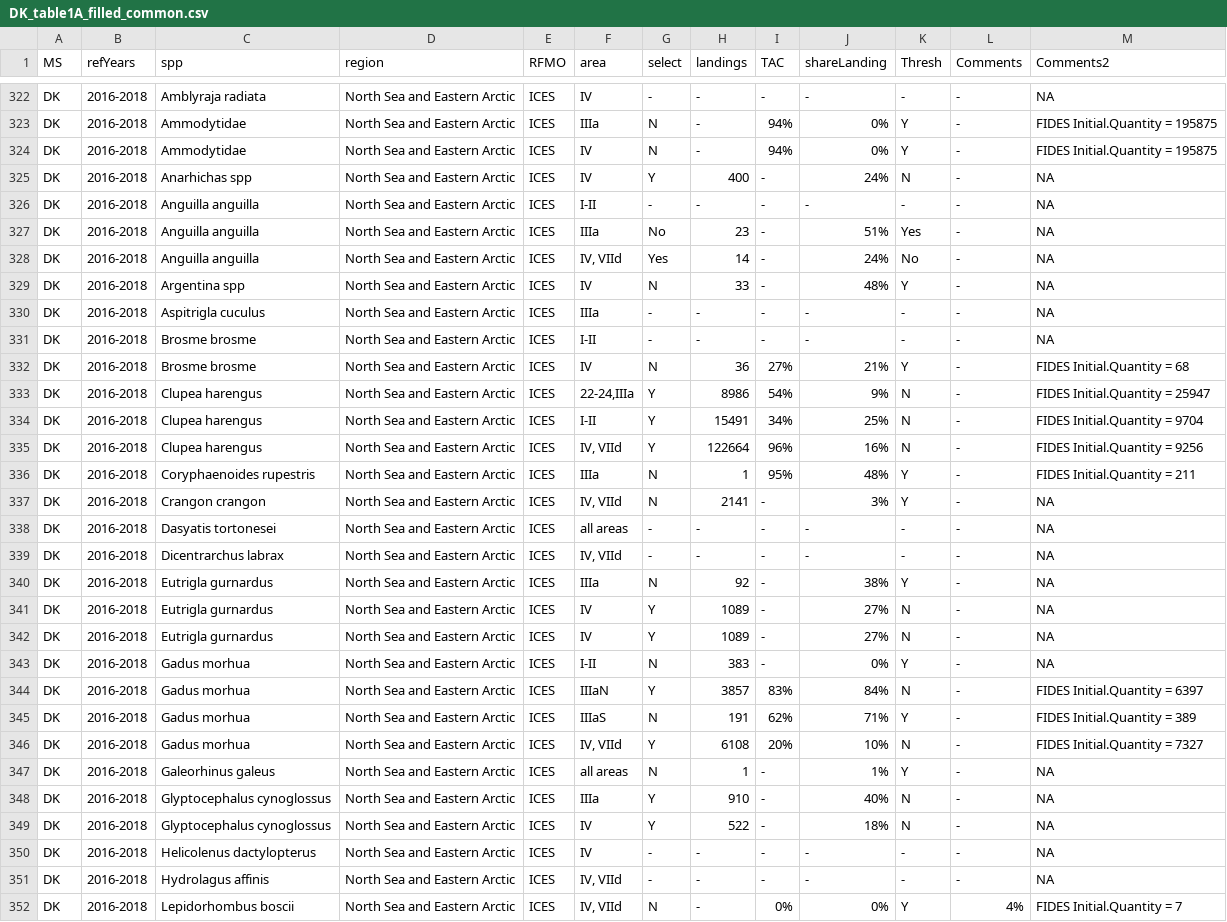
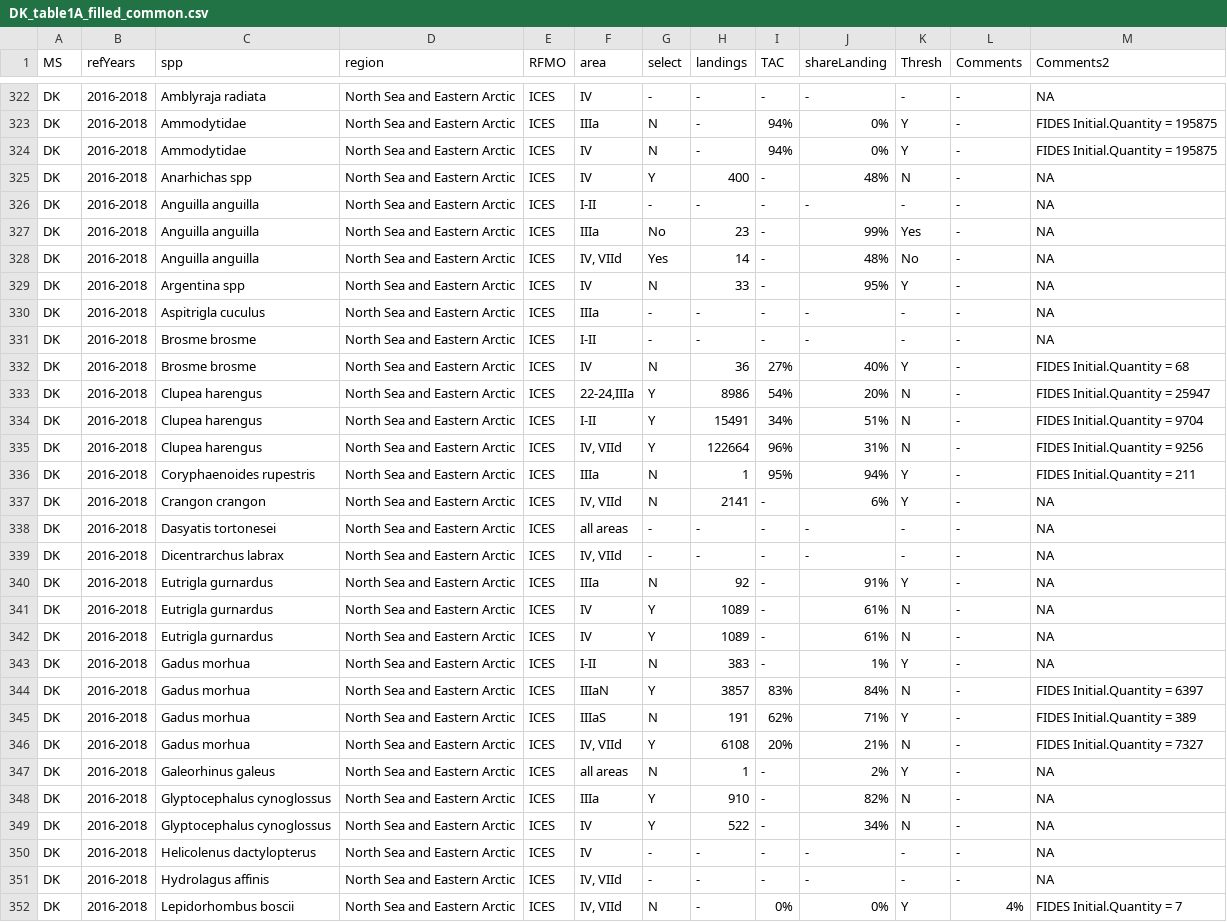
Before and after one commit to ices-eg/RCGs, a CSV file: NWPtools/personal_folders/dnk/DK_table1A_filled_common.csv, drawn as a sheet; only a part is shown, gaps mark what is left out; the diff covers the shown part only.

Commit message:
Removed EU28 from shareLanding

```diff
--- a/NWPtools/personal_folders/dnk/DK_table1A_filled_common.csv
+++ b/NWPtools/personal_folders/dnk/DK_table1A_filled_common.csv
@@ -324,27 +324,27 @@ DK;2016-2018;Ammodytidae;North Sea and Eastern Arctic;ICES;IIIa;N;-;94%;0%;Y;-;F
 DK;2016-2018;Ammodytidae;North Sea and Eastern Arctic;ICES;IV;N;-;94%;0%;Y;-;FIDES Initial.Quantity = 195875
-DK;2016-2018;Anarhichas spp;North Sea and Eastern Arctic;ICES;IV;Y;400;-;24%;N;-;NA
+DK;2016-2018;Anarhichas spp;North Sea and Eastern Arctic;ICES;IV;Y;400;-;48%;N;-;NA
 DK;2016-2018;Anguilla anguilla;North Sea and Eastern Arctic;ICES;I-II;-;-;-;-;-;-;NA
-DK;2016-2018;Anguilla anguilla;North Sea and Eastern Arctic;ICES;IIIa;No;23;-;51%;Yes;-;NA
-DK;2016-2018;Anguilla anguilla;North Sea and Eastern Arctic;ICES;IV, VIId;Yes;14;-;24%;No;-;NA
-DK;2016-2018;Argentina spp;North Sea and Eastern Arctic;ICES;IV;N;33;-;48%;Y;-;NA
+DK;2016-2018;Anguilla anguilla;North Sea and Eastern Arctic;ICES;IIIa;No;23;-;99%;Yes;-;NA
+DK;2016-2018;Anguilla anguilla;North Sea and Eastern Arctic;ICES;IV, VIId;Yes;14;-;48%;No;-;NA
+DK;2016-2018;Argentina spp;North Sea and Eastern Arctic;ICES;IV;N;33;-;95%;Y;-;NA
 DK;2016-2018;Aspitrigla cuculus;North Sea and Eastern Arctic;ICES;IIIa;-;-;-;-;-;-;NA
 DK;2016-2018;Brosme brosme;North Sea and Eastern Arctic;ICES;I-II;-;-;-;-;-;-;NA
-DK;2016-2018;Brosme brosme;North Sea and Eastern Arctic;ICES;IV;N;36;27%;21%;Y;-;FIDES Initial.Quantity = 68
-DK;2016-2018;Clupea harengus;North Sea and Eastern Arctic;ICES;22-24,IIIa;Y;8986;54%;9%;N;-;FIDES Initial.Quantity = 25947
-DK;2016-2018;Clupea harengus;North Sea and Eastern Arctic;ICES;I-II;Y;15491;34%;25%;N;-;FIDES Initial.Quantity = 9704
-DK;2016-2018;Clupea harengus;North Sea and Eastern Arctic;ICES;IV, VIId;Y;122664;96%;16%;N;-;FIDES Initial.Quantity = 9256
-DK;2016-2018;Coryphaenoides rupestris;North Sea and Eastern Arctic;ICES;IIIa;N;1;95%;48%;Y;-;FIDES Initial.Quantity = 211
-DK;2016-2018;Crangon crangon;North Sea and Eastern Arctic;ICES;IV, VIId;N;2141;-;3%;Y;-;NA
+DK;2016-2018;Brosme brosme;North Sea and Eastern Arctic;ICES;IV;N;36;27%;40%;Y;-;FIDES Initial.Quantity = 68
+DK;2016-2018;Clupea harengus;North Sea and Eastern Arctic;ICES;22-24,IIIa;Y;8986;54%;20%;N;-;FIDES Initial.Quantity = 25947
+DK;2016-2018;Clupea harengus;North Sea and Eastern Arctic;ICES;I-II;Y;15491;34%;51%;N;-;FIDES Initial.Quantity = 9704
+DK;2016-2018;Clupea harengus;North Sea and Eastern Arctic;ICES;IV, VIId;Y;122664;96%;31%;N;-;FIDES Initial.Quantity = 9256
+DK;2016-2018;Coryphaenoides rupestris;North Sea and Eastern Arctic;ICES;IIIa;N;1;95%;94%;Y;-;FIDES Initial.Quantity = 211
+DK;2016-2018;Crangon crangon;North Sea and Eastern Arctic;ICES;IV, VIId;N;2141;-;6%;Y;-;NA
 DK;2016-2018;Dasyatis tortonesei;North Sea and Eastern Arctic;ICES;all areas;-;-;-;-;-;-;NA
 DK;2016-2018;Dicentrarchus labrax;North Sea and Eastern Arctic;ICES;IV, VIId;-;-;-;-;-;-;NA
-DK;2016-2018;Eutrigla gurnardus;North Sea and Eastern Arctic;ICES;IIIa;N;92;-;38%;Y;-;NA
-DK;2016-2018;Eutrigla gurnardus;North Sea and Eastern Arctic;ICES;IV;Y;1089;-;27%;N;-;NA
-DK;2016-2018;Eutrigla gurnardus;North Sea and Eastern Arctic;ICES;IV;Y;1089;-;27%;N;-;NA
-DK;2016-2018;Gadus morhua;North Sea and Eastern Arctic;ICES;I-II;N;383;-;0%;Y;-;NA
+DK;2016-2018;Eutrigla gurnardus;North Sea and Eastern Arctic;ICES;IIIa;N;92;-;91%;Y;-;NA
+DK;2016-2018;Eutrigla gurnardus;North Sea and Eastern Arctic;ICES;IV;Y;1089;-;61%;N;-;NA
+DK;2016-2018;Eutrigla gurnardus;North Sea and Eastern Arctic;ICES;IV;Y;1089;-;61%;N;-;NA
+DK;2016-2018;Gadus morhua;North Sea and Eastern Arctic;ICES;I-II;N;383;-;1%;Y;-;NA
 DK;2016-2018;Gadus morhua;North Sea and Eastern Arctic;ICES;IIIaN;Y;3857;83%;84%;N;-;FIDES Initial.Quantity = 6397
 DK;2016-2018;Gadus morhua;North Sea and Eastern Arctic;ICES;IIIaS;N;191;62%;71%;Y;-;FIDES Initial.Quantity = 389
-DK;2016-2018;Gadus morhua;North Sea and Eastern Arctic;ICES;IV, VIId;Y;6108;20%;10%;N;-;FIDES Initial.Quantity = 7327
-DK;2016-2018;Galeorhinus galeus;North Sea and Eastern Arctic;ICES;all areas;N;1;-;1%;Y;-;NA
-DK;2016-2018;Glyptocephalus cynoglossus;North Sea and Eastern Arctic;ICES;IIIa;Y;910;-;40%;N;-;NA
-DK;2016-2018;Glyptocephalus cynoglossus;North Sea and Eastern Arctic;ICES;IV;Y;522;-;18%;N;-;NA
+DK;2016-2018;Gadus morhua;North Sea and Eastern Arctic;ICES;IV, VIId;Y;6108;20%;21%;N;-;FIDES Initial.Quantity = 7327
+DK;2016-2018;Galeorhinus galeus;North Sea and Eastern Arctic;ICES;all areas;N;1;-;2%;Y;-;NA
+DK;2016-2018;Glyptocephalus cynoglossus;North Sea and Eastern Arctic;ICES;IIIa;Y;910;-;82%;N;-;NA
+DK;2016-2018;Glyptocephalus cynoglossus;North Sea and Eastern Arctic;ICES;IV;Y;522;-;34%;N;-;NA
 DK;2016-2018;Helicolenus dactylopterus;North Sea and Eastern Arctic;ICES;IV;-;-;-;-;-;-;NA
```
Also changed, not shown: 74 edited cells elsewhere in this file, 2 other files.
